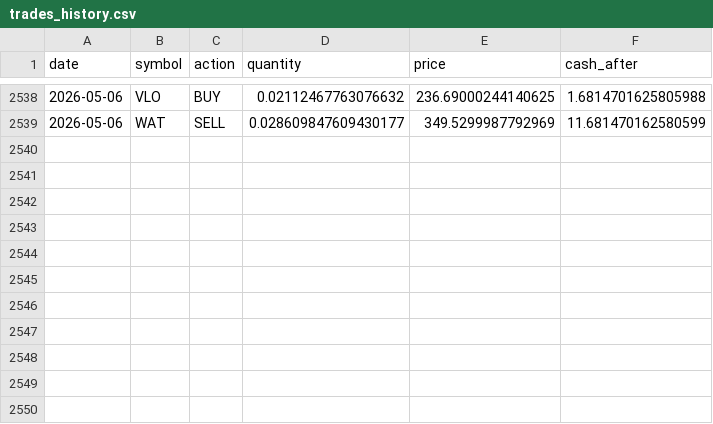
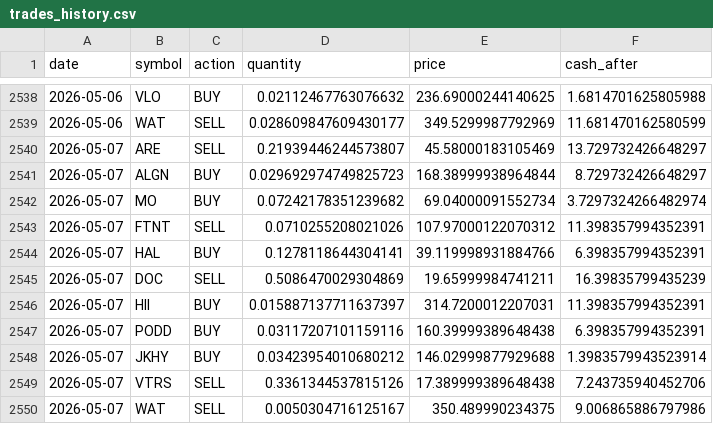
Before and after one commit to TechGroei/Test_Stock_Trading_Strategy, a CSV file: data/trades_history.csv, drawn as a sheet; only a part is shown, gaps mark what is left out; the diff names each change by its address in the sheet, - before the commit and + after, or states it on an @@ line.

Commit message:
Update portfolio, trades & performance [skip ci]

```diff
--- a/data/trades_history.csv
+++ b/data/trades_history.csv
+row 2540: 2026-05-07 | ARE | SELL | 0.21939446244573807 | 45.58000183105469 | 13.729732426648297
+row 2541: 2026-05-07 | ALGN | BUY | 0.029692974749825723 | 168.38999938964844 | 8.729732426648297
+row 2542: 2026-05-07 | MO | BUY | 0.07242178351239682 | 69.04000091552734 | 3.7297324266482974
+row 2543: 2026-05-07 | FTNT | SELL | 0.0710255208021026 | 107.97000122070312 | 11.398357994352391
+row 2544: 2026-05-07 | HAL | BUY | 0.1278118644304141 | 39.119998931884766 | 6.398357994352391
+row 2545: 2026-05-07 | DOC | SELL | 0.5086470029304869 | 19.65999984741211 | 16.39835799435239
+row 2546: 2026-05-07 | HII | BUY | 0.015887137711637397 | 314.7200012207031 | 11.398357994352391
+row 2547: 2026-05-07 | PODD | BUY | 0.03117207101159116 | 160.39999389648438 | 6.398357994352391
+row 2548: 2026-05-07 | JKHY | BUY | 0.03423954010680212 | 146.02999877929688 | 1.3983579943523914
+row 2549: 2026-05-07 | VTRS | SELL | 0.3361344537815126 | 17.389999389648438 | 7.243735940452706
+row 2550: 2026-05-07 | WAT | SELL | 0.0050304716125167 | 350.489990234375 | 9.006865886797986
```
Also changed, not shown: data/portfolio.csv, 1 other file.
